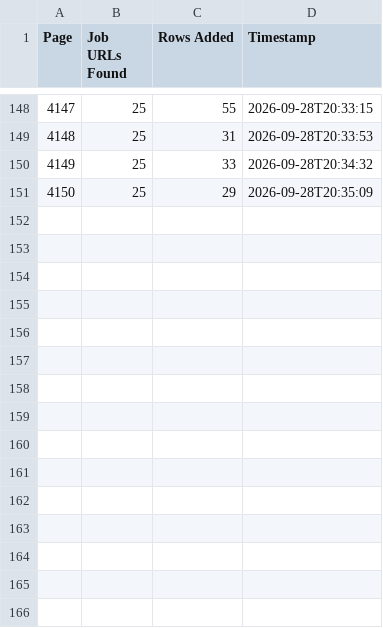
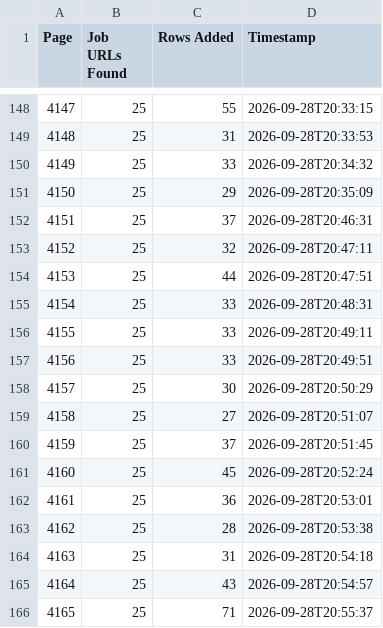
Before and after one commit to liliankason/ke-4001-4500, a CSV file: ke_pages.csv, drawn as a sheet; only a part is shown, gaps mark what is left out.

```diff
--- a/ke_pages.csv
+++ b/ke_pages.csv
@@ -151 +151,16 @@
 4150,25,29,2026-09-28T20:35:09
+4151,25,37,2026-09-28T20:46:31
+4152,25,32,2026-09-28T20:47:11
+4153,25,44,2026-09-28T20:47:51
+4154,25,33,2026-09-28T20:48:31
+4155,25,33,2026-09-28T20:49:11
+4156,25,33,2026-09-28T20:49:51
+4157,25,30,2026-09-28T20:50:29
+4158,25,27,2026-09-28T20:51:07
+4159,25,37,2026-09-28T20:51:45
+4160,25,45,2026-09-28T20:52:24
+4161,25,36,2026-09-28T20:53:01
+4162,25,28,2026-09-28T20:53:38
+4163,25,31,2026-09-28T20:54:18
+4164,25,43,2026-09-28T20:54:57
+4165,25,71,2026-09-28T20:55:37
```
Also changed, not shown: 1 other file.
